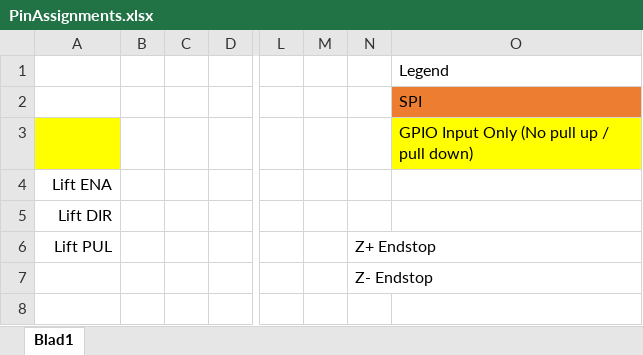
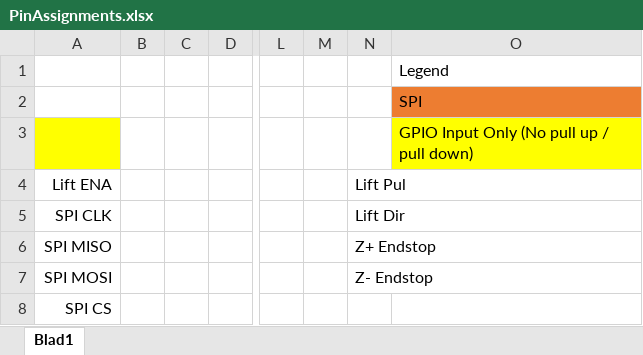
Before and after one commit to MJLHThomassen/TVLift, an Excel workbook: PinAssignments.xlsx, sheet Blad1, drawn as a sheet; only a part is shown, gaps mark what is left out; values as stored, in another font and other column widths than the file's, no borders; charts and pictures not drawn; removed rows and columns are numbered as before the commit, all else as after; rows hold the shown columns only; the diff names each change by its address in the sheet, - before the commit and + after, or states it on an @@ line.

```diff
--- a/PinAssignments.xlsx (sheet Blad1)
+++ b/PinAssignments.xlsx (sheet Blad1)
-N4: (empty)
+N4: Lift Pul
+row 5: SPI CLK |  |  |  |  |  | Lift Dir
+row 6: SPI MISO |  |  |  |  |  | Z+ Endstop
+row 7: SPI MOSI |  |  |  |  |  | Z- Endstop
-A8: Lift DIR
+A8: SPI CS
-row 6: Lift PUL |  |  |  |  |  | Z+ Endstop
-row 7:  |  |  |  |  |  | Z- Endstop
```
Also changed, not shown: 11 other files.
